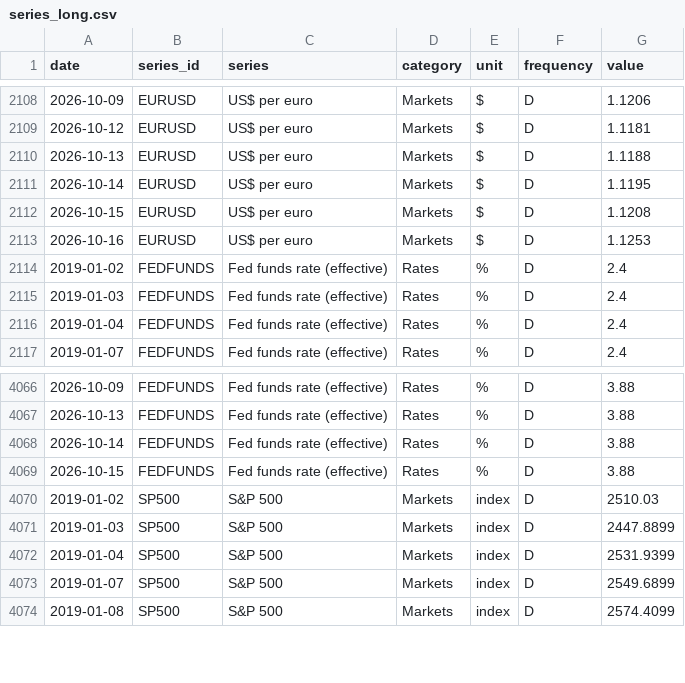
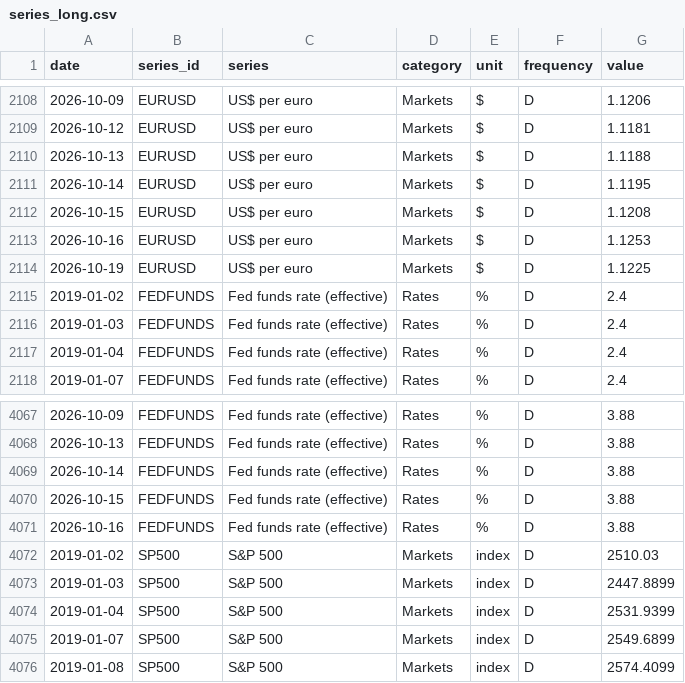
Before and after one commit to martinogie/macro-markets-dashboard, a CSV file: data/series_long.csv, drawn as a sheet; only a part is shown, gaps mark what is left out.

Commit message:
Data refresh 2026-10-19 19:19 UTC

```diff
--- a/data/series_long.csv
+++ b/data/series_long.csv
@@ -2113,2 +2113,3 @@ date,series_id,series,category,unit,frequency,value
 2026-10-16,EURUSD,US$ per euro,Markets,$,D,1.1253
+2026-10-19,EURUSD,US$ per euro,Markets,$,D,1.1225
 2019-01-02,FEDFUNDS,Fed funds rate (effective),Rates,%,D,2.4
@@ -4069,2 +4070,3 @@ date,series_id,series,category,unit,frequency,value
 2026-10-15,FEDFUNDS,Fed funds rate (effective),Rates,%,D,3.88
+2026-10-16,FEDFUNDS,Fed funds rate (effective),Rates,%,D,3.88
 2019-01-02,SP500,S&P 500,Markets,index,D,2510.03
```
Also changed, not shown: data/kpis.csv, 1 other file.
